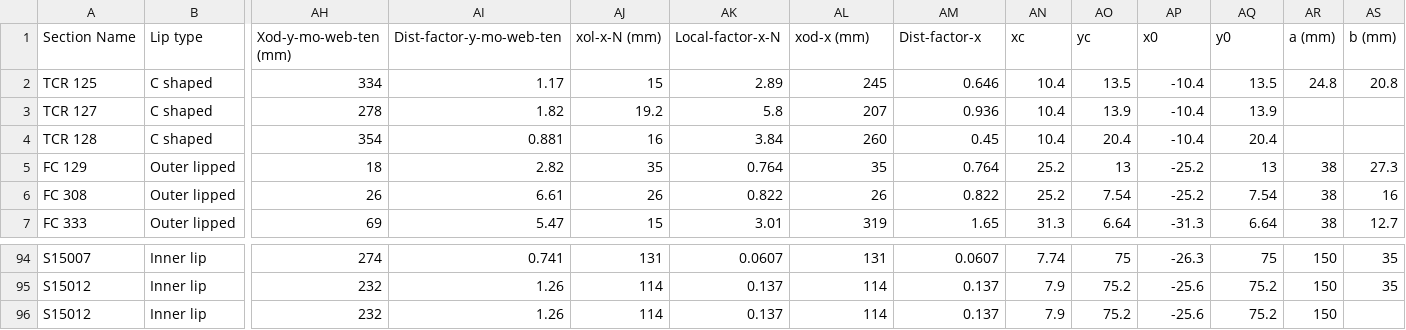
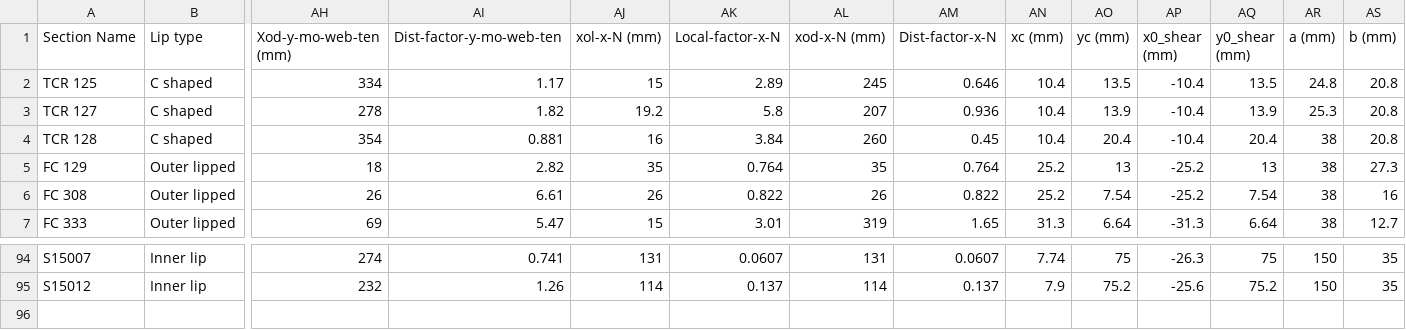
Before and after one commit to Constratum/product-data, a CSV file: product_data/data/section_database.csv, drawn as a sheet; only a part is shown, gaps mark what is left out; rows hold the shown columns only; the diff names each change by its address in the sheet, - before the commit and + after, or states it on an @@ line.

Commit message:
Add files via upload

```diff
--- a/product_data/data/section_database.csv
+++ b/product_data/data/section_database.csv
-AL1: xod-x (mm)
+AL1: xod-x-N (mm)
-AM1: Dist-factor-x
+AM1: Dist-factor-x-N
-AN1: xc
+AN1: xc (mm)
-AO1: yc
+AO1: yc (mm)
-AP1: x0
+AP1: x0_shear (mm)
-AQ1: y0
+AQ1: y0_shear (mm)
-AR3 (a (mm)): (empty)
+AR3 (a (mm)): 25.3
-AS3:AS4 (b (mm)): (empty)
+AS3:AS4 (b (mm)): 20.8
-AR4 (a (mm)): (empty)
+AR4 (a (mm)): 38
-row 96: S15012 | Inner lip | 232 | 1.26 | 114 | 0.137 | 114 | 0.137 | 7.9 | 75.2 | -25.6 | 75.2 | 150
```
